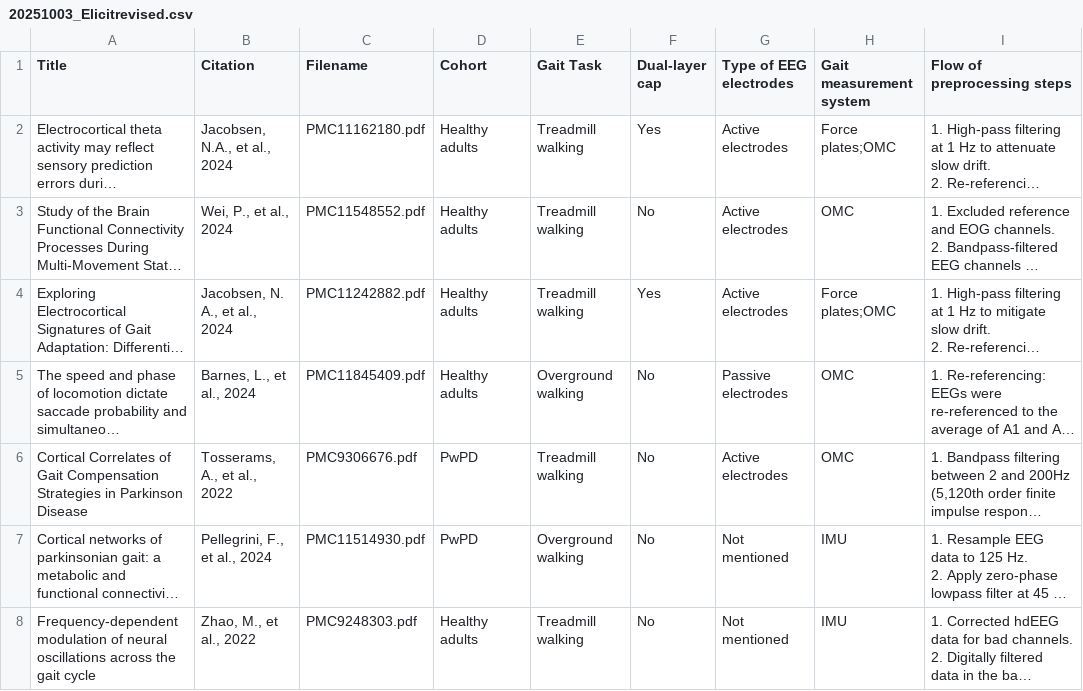
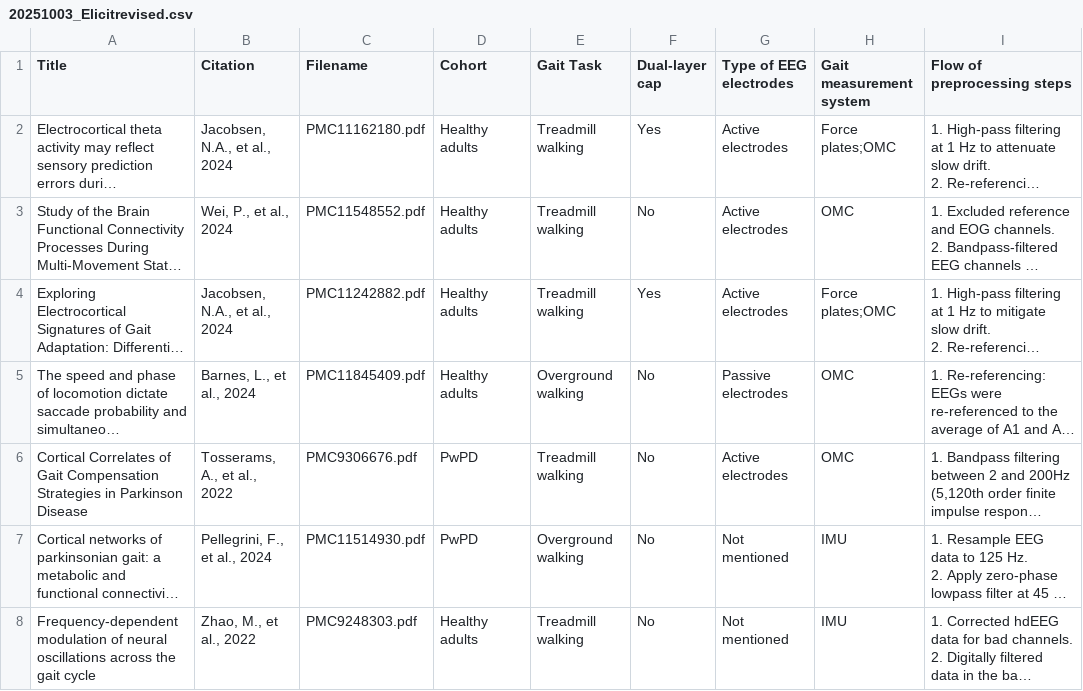
Before and after one commit to vaishvd/LitExtract, a CSV file: data/20251003_Elicitrevised.csv, drawn as a sheet; only a part is shown; long unchanged cells end in …; the diff names each change by its address in the sheet, - before the commit and + after, or states it on an @@ line.

Commit message:
Modify incorrect citations

```diff
--- a/data/20251003_Elicitrevised.csv
+++ b/data/20251003_Elicitrevised.csv
-B4 (Citation): Jacobsen, N. A., et al., 2024
+B4 (Citation): Jacobsen, N.A., et al., 2024
```
